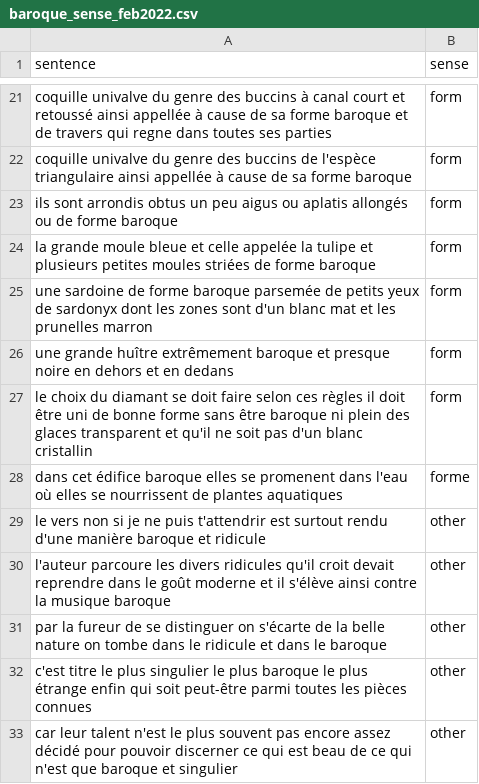
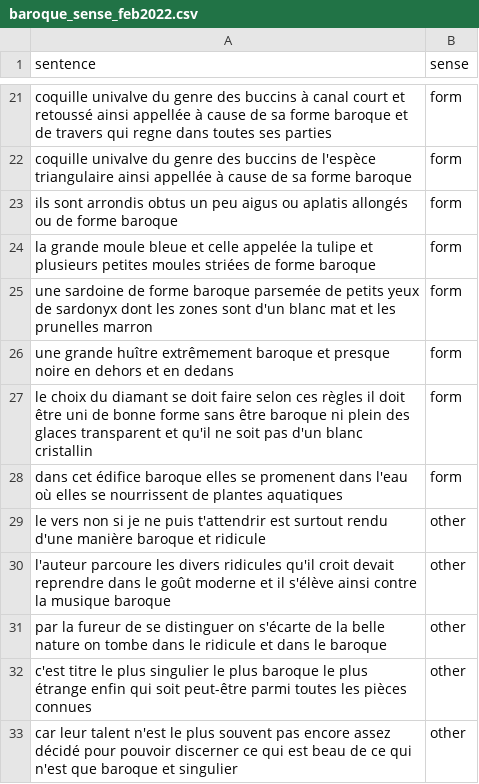
Before and after one commit to mcriggs/training, a CSV file: baroque_sense_feb2022.csv, drawn as a sheet; only a part is shown, gaps mark what is left out.

Commit message:
Update baroque_sense_feb2022.csv

```diff
--- a/baroque_sense_feb2022.csv
+++ b/baroque_sense_feb2022.csv
@@ -27,3 +27,3 @@ une grande huître extrêmement baroque et presque noire en dehors et en dedans,
 le choix du diamant se doit faire selon ces règles il doit être uni de bonne forme sans être baroque ni plein des glaces transparent et qu'il ne soit pas d'un blanc cristallin,form
-dans cet édifice baroque elles se promenent dans l'eau où elles se nourrissent de plantes aquatiques,forme
+dans cet édifice baroque elles se promenent dans l'eau où elles se nourrissent de plantes aquatiques,form
 le vers non si je ne puis t'attendrir est surtout rendu d'une manière baroque et ridicule,other
```
